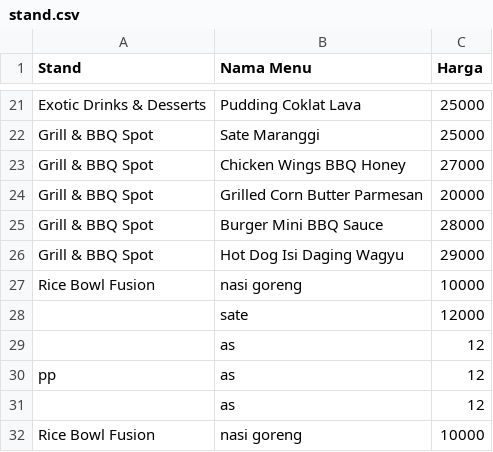
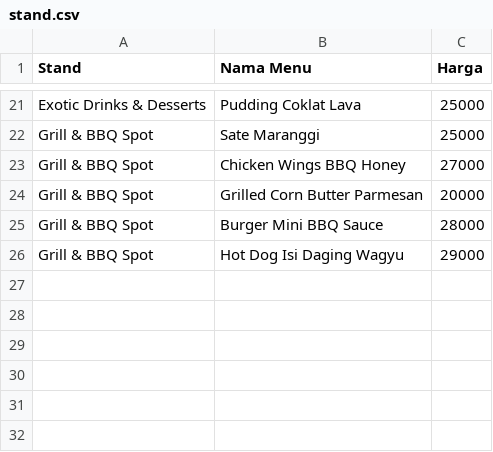
Before and after one commit to kameliarz/Pujasend, a CSV file: stand.csv, drawn as a sheet; only a part is shown, gaps mark what is left out; the diff names each change by its address in the sheet, - before the commit and + after, or states it on an @@ line.

```diff
--- a/stand.csv
+++ b/stand.csv
-row 27: Rice Bowl Fusion | nasi goreng | 10000
-row 28:  | sate | 12000
-row 29:  | as | 12
-row 30: pp | as | 12
-row 31:  | as | 12
-row 32: Rice Bowl Fusion | nasi goreng | 10000
```
Also changed, not shown: 2 other files.
